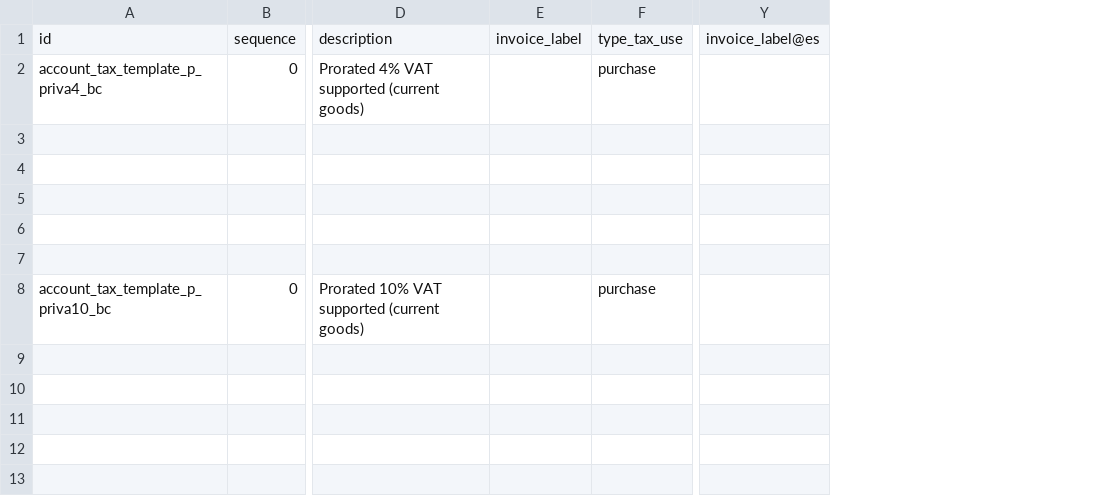
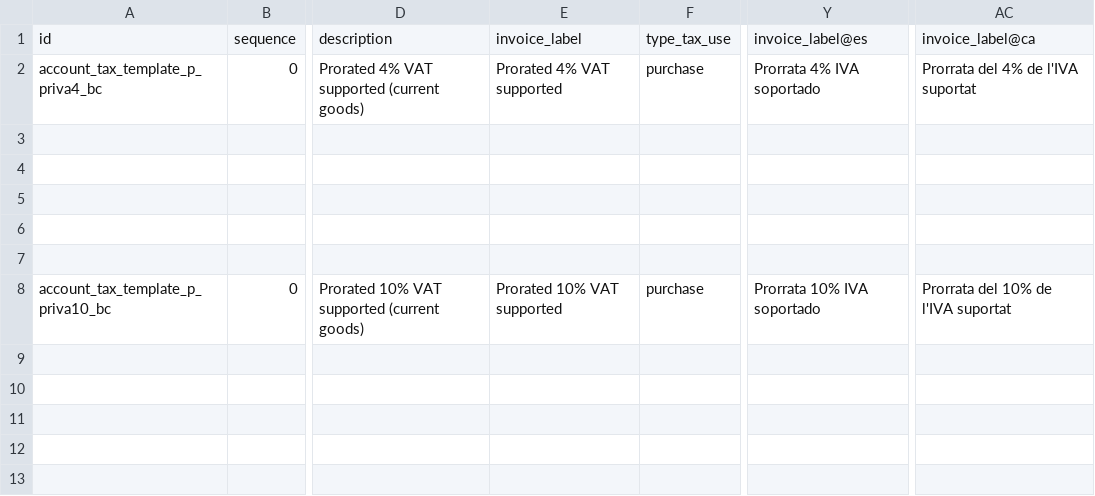
Before and after one commit to nuobit/odoo-addons, a CSV file: l10n_es_special_prorate/data/template/account.tax-es_common_mainland.csv, drawn as a sheet; only a part is shown, gaps mark what is left out; removed rows and columns are numbered as before the commit, all else as after; the diff names each change by its address in the sheet, - before the commit and + after, or states it on an @@ line.

Commit message:
[IMP] l10n_es_special_prorate: set the invoice labels on the tax templates
Fill invoice_label (base/es/ca) on the prorate tax templates following
the criterion decided for the whole chart: the label is the
customer-facing text, the long description without the internal
qualifiers, per language.

```diff
--- a/l10n_es_special_prorate/data/template/account.tax-es_common_mainland.csv
+++ b/l10n_es_special_prorate/data/template/account.tax-es_common_mainland.csv
-column E, row 1: invoice_label
+column E, rows 1-8: invoice_label | Prorated 4% VAT supported |  |  |  |  |  | Prorated 10% VAT supported
-column Y, row 1: invoice_label@es
+column Y, rows 1-8: invoice_label@es | Prorrata 4% IVA soportado |  |  |  |  |  | Prorrata 10% IVA soportado
+column AC, rows 1-8: invoice_label@ca | Prorrata del 4% de l'IVA suportat |  |  |  |  |  | Prorrata del 10% de l'IVA suportat
```
